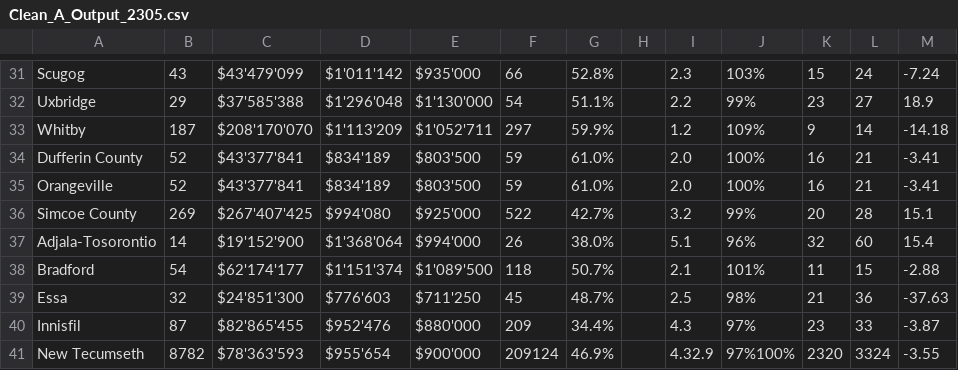
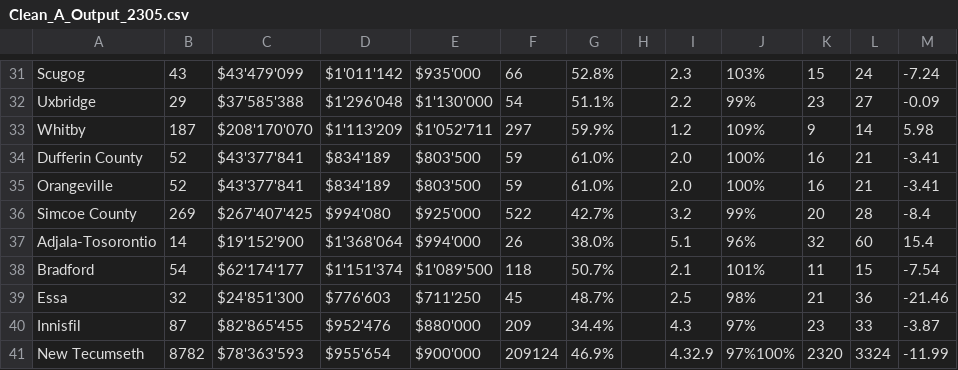
Before and after one commit to JosephBargan212/Listings212, a CSV file: Clean_A_Output_2305.csv, drawn as a sheet; only a part is shown, gaps mark what is left out; the diff covers the shown part only; the diff names each change by its address in the sheet, - before the commit and + after, or states it on an @@ line.

```diff
--- a/Clean_A_Output_2305.csv
+++ b/Clean_A_Output_2305.csv
-M32: 18.9
+M32: -0.09
-M33: -14.18
+M33: 5.98
-M36: 15.1
+M36: -8.4
-M38: -2.88
+M38: -7.54
-M39: -37.63
+M39: -21.46
-M41: -3.55
+M41: -11.99
```
Also changed, not shown: 13 edited cells elsewhere in this file.
